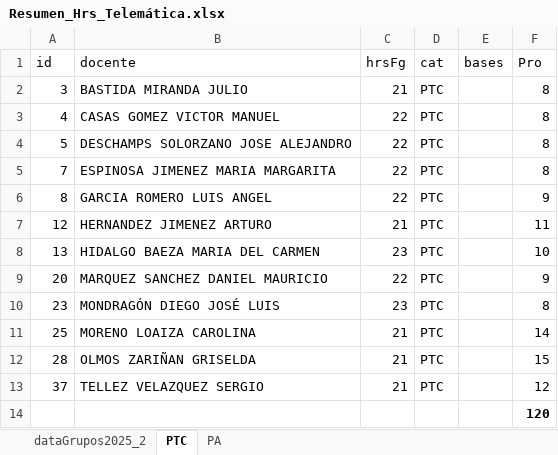
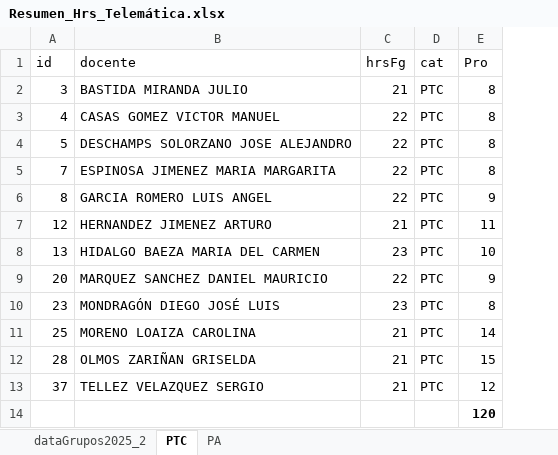
Before and after one commit to hackuna885/carga2025_2, an Excel workbook: Diseño/Resumen_Hrs_Telemática.xlsx, sheet PTC, drawn as a sheet; values as stored, in another font and other column widths than the file's, no borders; the diff names each change by its address in the sheet, - before the commit and + after, or states it on an @@ line.

```diff
--- a/Diseño/Resumen_Hrs_Telemática.xlsx (sheet PTC)
+++ b/Diseño/Resumen_Hrs_Telemática.xlsx (sheet PTC)
-column E (bases), empty
```
Also changed, not shown: sheet dataGrupos2025_2, formulas that keep their value, cHorPA_Tele_2025-2_080325.xlsx.
